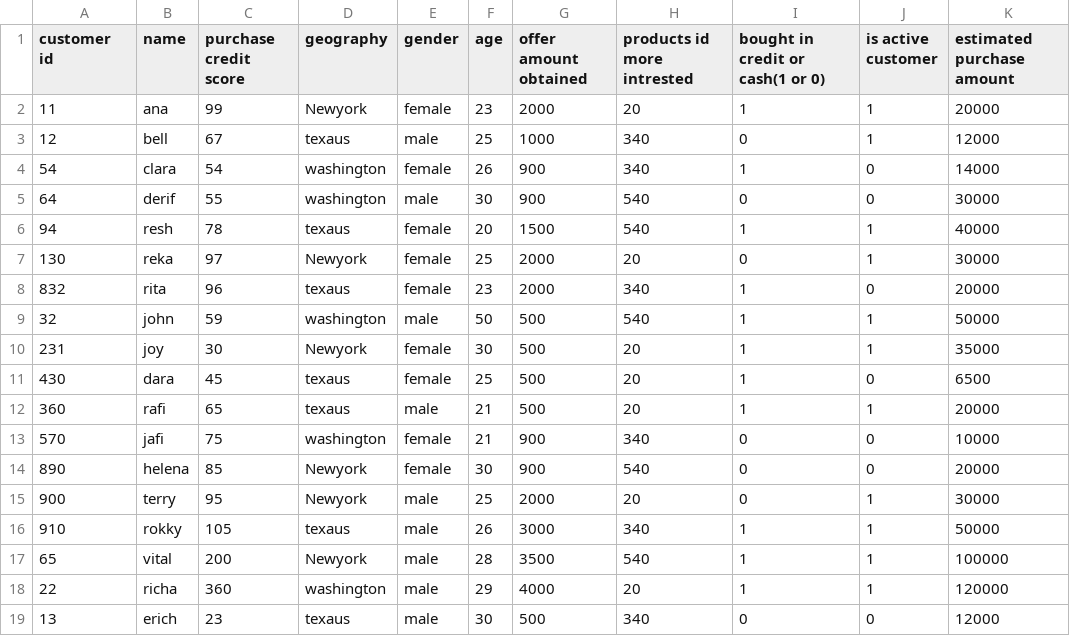
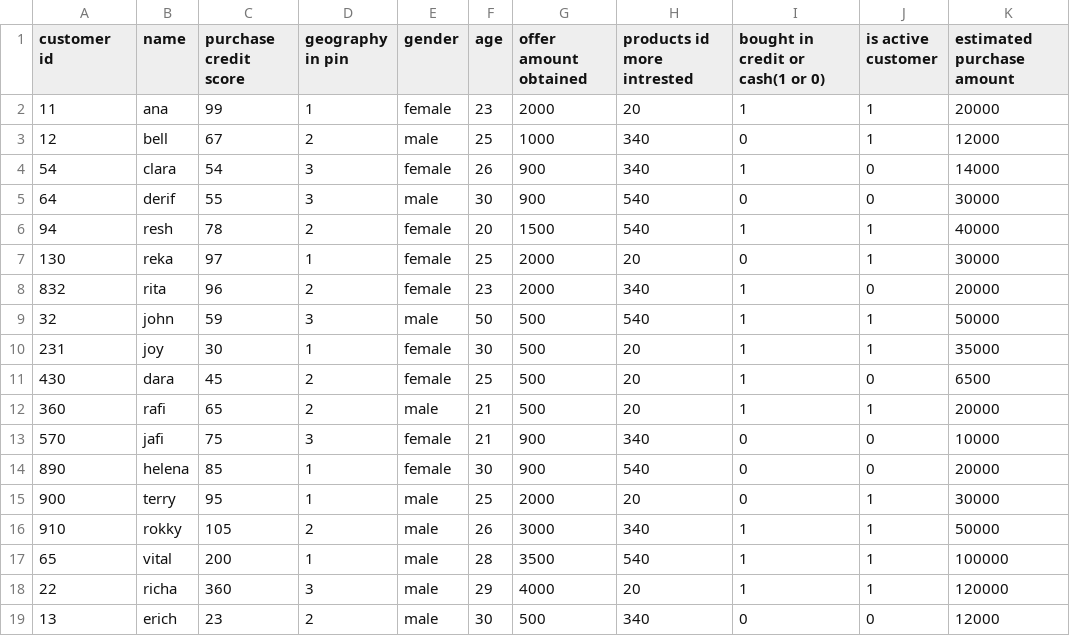
Before and after one commit to resh2001/SESSION, a CSV file: Premeier_customer_record.csv, drawn as a sheet; only a part is shown; the diff names each change by its address in the sheet, - before the commit and + after, or states it on an @@ line.

Commit message:
Update Premeier_customer_record.csv

```diff
--- a/Premeier_customer_record.csv
+++ b/Premeier_customer_record.csv
-D1: geography
+D1: geography in pin
-D2 (geography in pin): Newyork
+D2 (geography in pin): 1
-D3 (geography in pin): texaus
+D3 (geography in pin): 2
-D4:D5 (geography in pin): washington
+D4:D5 (geography in pin): 3
-D6 (geography in pin): texaus
+D6 (geography in pin): 2
-D7 (geography in pin): Newyork
+D7 (geography in pin): 1
-D8 (geography in pin): texaus
+D8 (geography in pin): 2
-D9 (geography in pin): washington
+D9 (geography in pin): 3
-D10 (geography in pin): Newyork
+D10 (geography in pin): 1
-D11:D12 (geography in pin): texaus
+D11:D12 (geography in pin): 2
-D13 (geography in pin): washington
+D13 (geography in pin): 3
-D14:D15 (geography in pin): Newyork
+D14:D15 (geography in pin): 1
-D16 (geography in pin): texaus
+D16 (geography in pin): 2
-D17 (geography in pin): Newyork
+D17 (geography in pin): 1
-D18 (geography in pin): washington
+D18 (geography in pin): 3
-D19 (geography in pin): texaus
+D19 (geography in pin): 2
```
